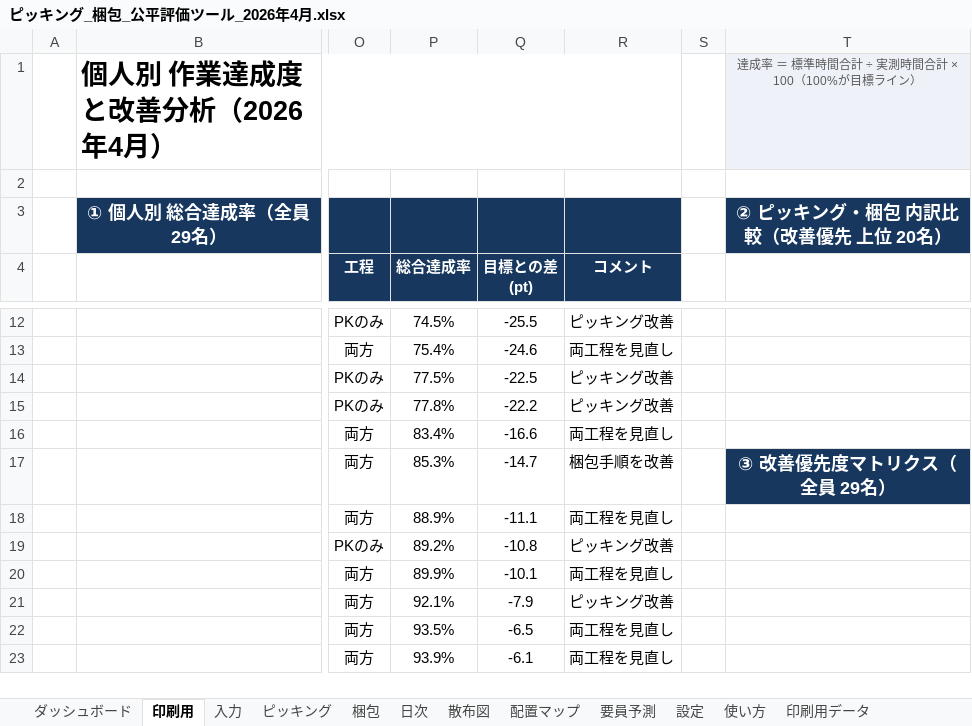
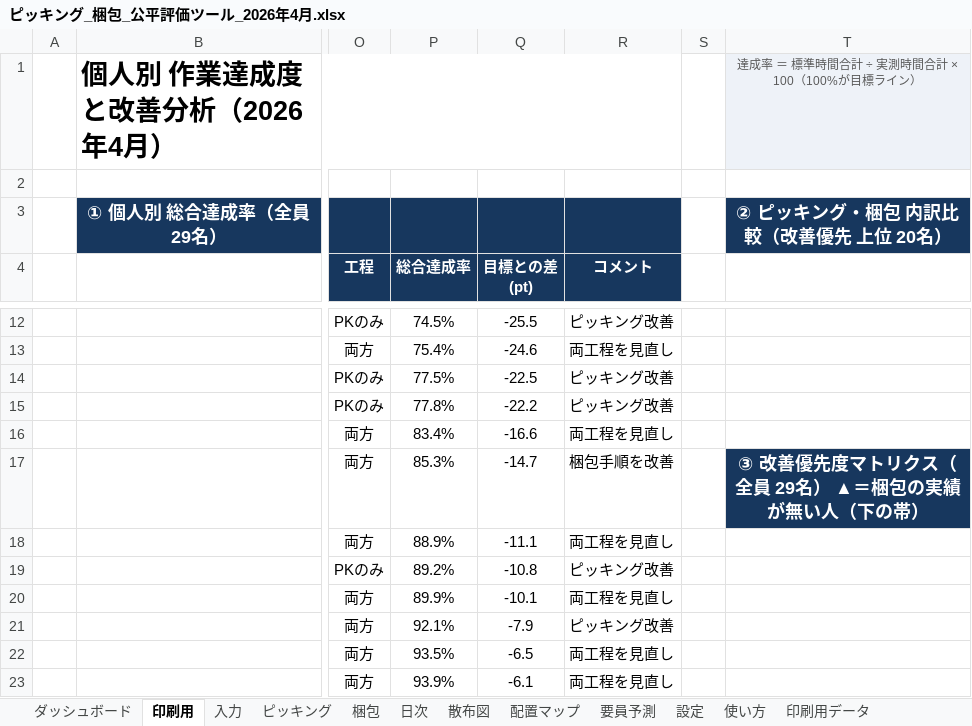
Before and after one commit to ajmmwttp/1, an Excel workbook: ピッキング_梱包_公平評価ツール_2026年4月.xlsx, sheet 印刷用, drawn as a sheet; only a part is shown, gaps mark what is left out; values as stored, in another font and other column widths than the file's, no borders; charts and pictures and conditional formats not drawn; the diff names each change by its address in the sheet, - before the commit and + after, or states it on an @@ line.

```diff
--- a/ピッキング_梱包_公平評価ツール_2026年4月.xlsx (sheet 印刷用)
+++ b/ピッキング_梱包_公平評価ツール_2026年4月.xlsx (sheet 印刷用)
-T17: ③ 改善優先度マトリクス（全員 29名）
+T17: ③ 改善優先度マトリクス（全員 29名） ▲＝梱包の実績が無い人（下の帯）
```
Also changed, not shown: formulas that keep their value, charts or pictures, 1 other file.
